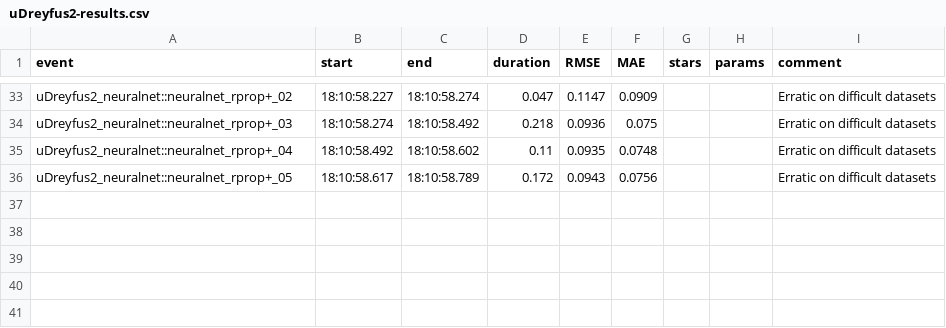
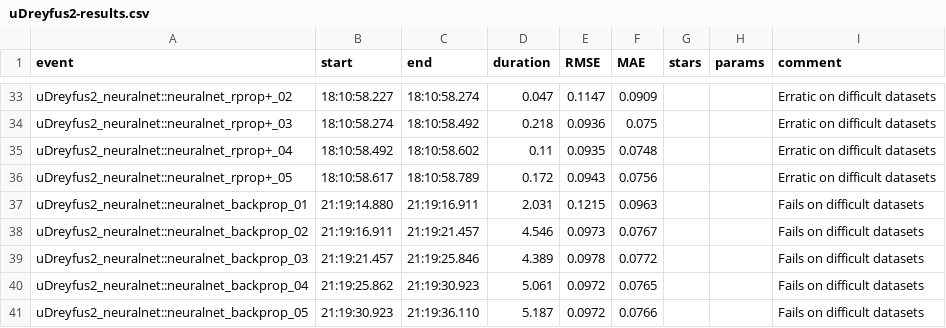
Before and after one commit to pkR-pkR/NNbenchmarkTemplates, a CSV file: results/uDreyfus2-results.csv, drawn as a sheet; only a part is shown, gaps mark what is left out; the diff names each change by its address in the sheet, - before the commit and + after, or states it on an @@ line.

```diff
--- a/results/uDreyfus2-results.csv
+++ b/results/uDreyfus2-results.csv
+row 37: uDreyfus2_neuralnet::neuralnet_backprop_01 | 21:19:14.880 | 21:19:16.911 | 2.031 | 0.1215 | 0.0963 |  |  | Fails on difficult datasets
+row 38: uDreyfus2_neuralnet::neuralnet_backprop_02 | 21:19:16.911 | 21:19:21.457 | 4.546 | 0.0973 | 0.0767 |  |  | Fails on difficult datasets
+row 39: uDreyfus2_neuralnet::neuralnet_backprop_03 | 21:19:21.457 | 21:19:25.846 | 4.389 | 0.0978 | 0.0772 |  |  | Fails on difficult datasets
+row 40: uDreyfus2_neuralnet::neuralnet_backprop_04 | 21:19:25.862 | 21:19:30.923 | 5.061 | 0.0972 | 0.0765 |  |  | Fails on difficult datasets
+row 41: uDreyfus2_neuralnet::neuralnet_backprop_05 | 21:19:30.923 | 21:19:36.110 | 5.187 | 0.0972 | 0.0766 |  |  | Fails on difficult datasets
```
Also changed, not shown: results/mIshigami-results.csv, results/uDreyfus1-results.csv, 11 other files.
